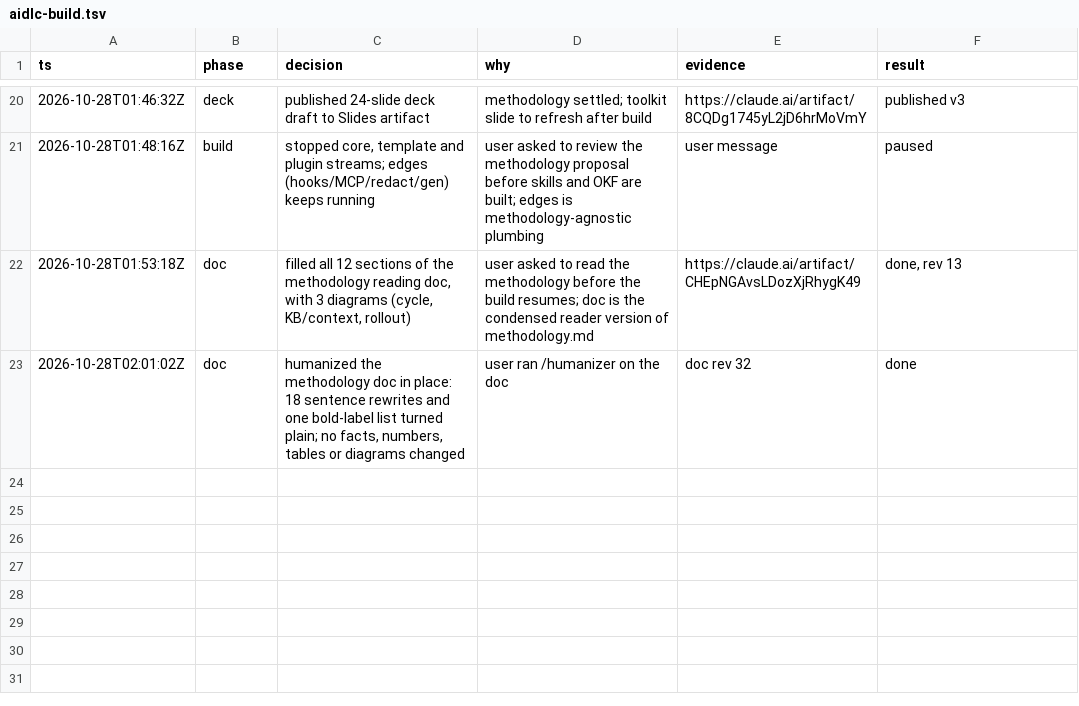
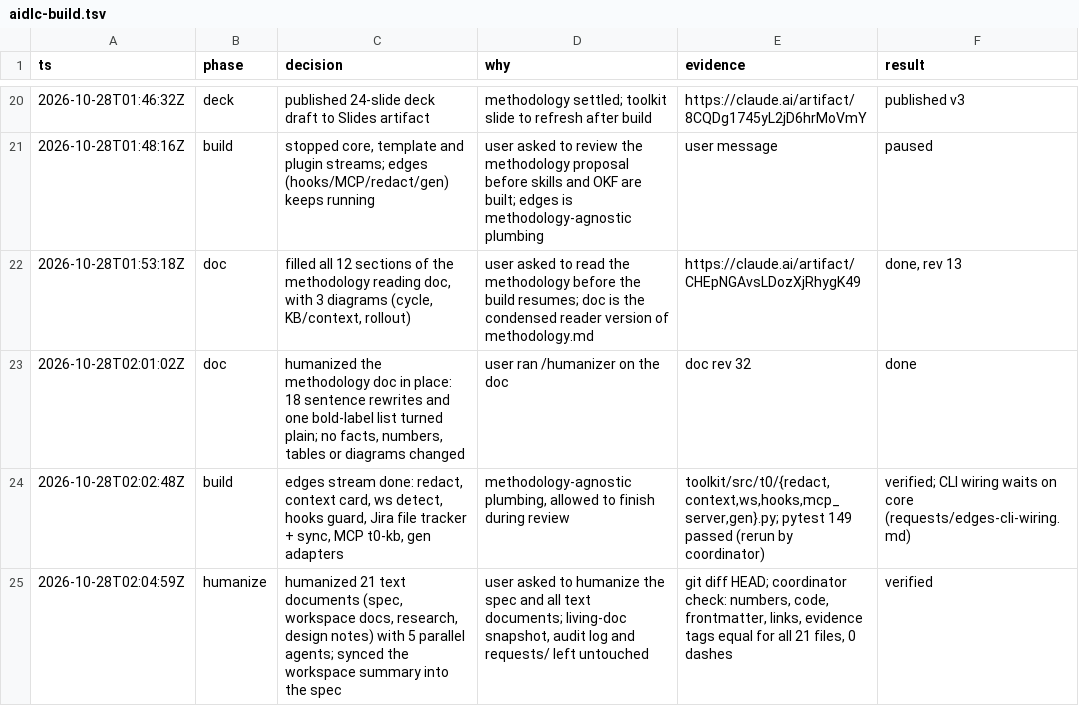
Before and after one commit to IamP5/t0-aidlc, a TSV file: .audit/aidlc-build.tsv, drawn as a sheet; only a part is shown, gaps mark what is left out.

```diff
--- a/.audit/aidlc-build.tsv
+++ b/.audit/aidlc-build.tsv
@@ -23 +23,3 @@ ts	phase	decision	why	evidence	result
 2026-10-28T02:01:02Z	doc	humanized the methodology doc in place: 18 sentence rewrites and one bold-label list turned plain; no facts, numbers, tables or diagrams changed	user ran /humanizer on the doc	doc rev 32	done
+2026-10-28T02:02:48Z	build	edges stream done: redact, context card, ws detect, hooks guard, Jira file tracker + sync, MCP t0-kb, gen adapters	methodology-agnostic plumbing, allowed to finish during review	toolkit/src/t0/{redact,context,ws,hooks,mcp_server,gen}.py; pytest 149 passed (rerun by coordinator)	verified; CLI wiring waits on core (requests/edges-cli-wiring.md)
+2026-10-28T02:04:59Z	humanize	humanized 21 text documents (spec, workspace docs, research, design notes) with 5 parallel agents; synced the workspace summary into the spec	user asked to humanize the spec and all text documents; living-doc snapshot, audit log and requests/ left untouched	git diff HEAD; coordinator check: numbers, code, frontmatter, links, evidence tags equal for all 21 files, 0 dashes	verified
```
Also changed, not shown: 21 other files.
